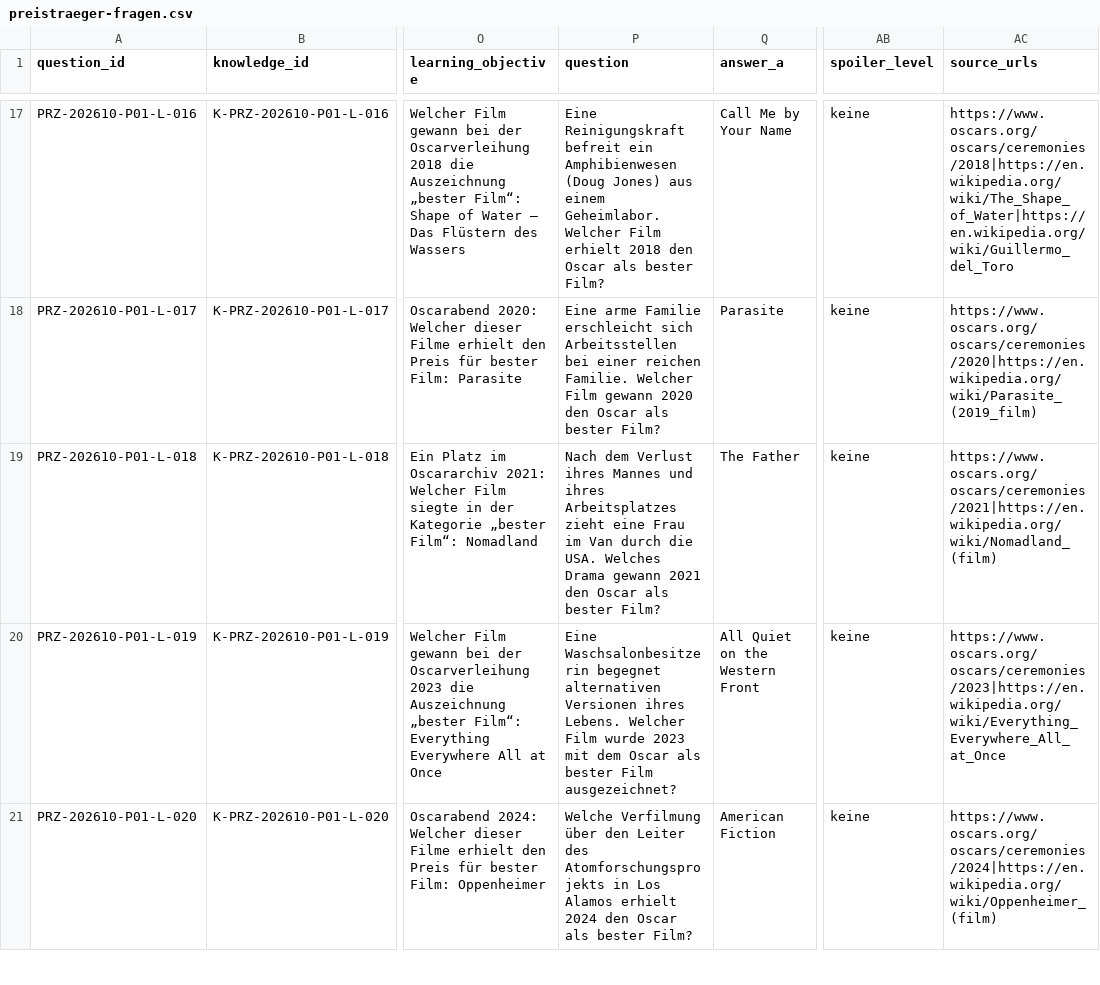
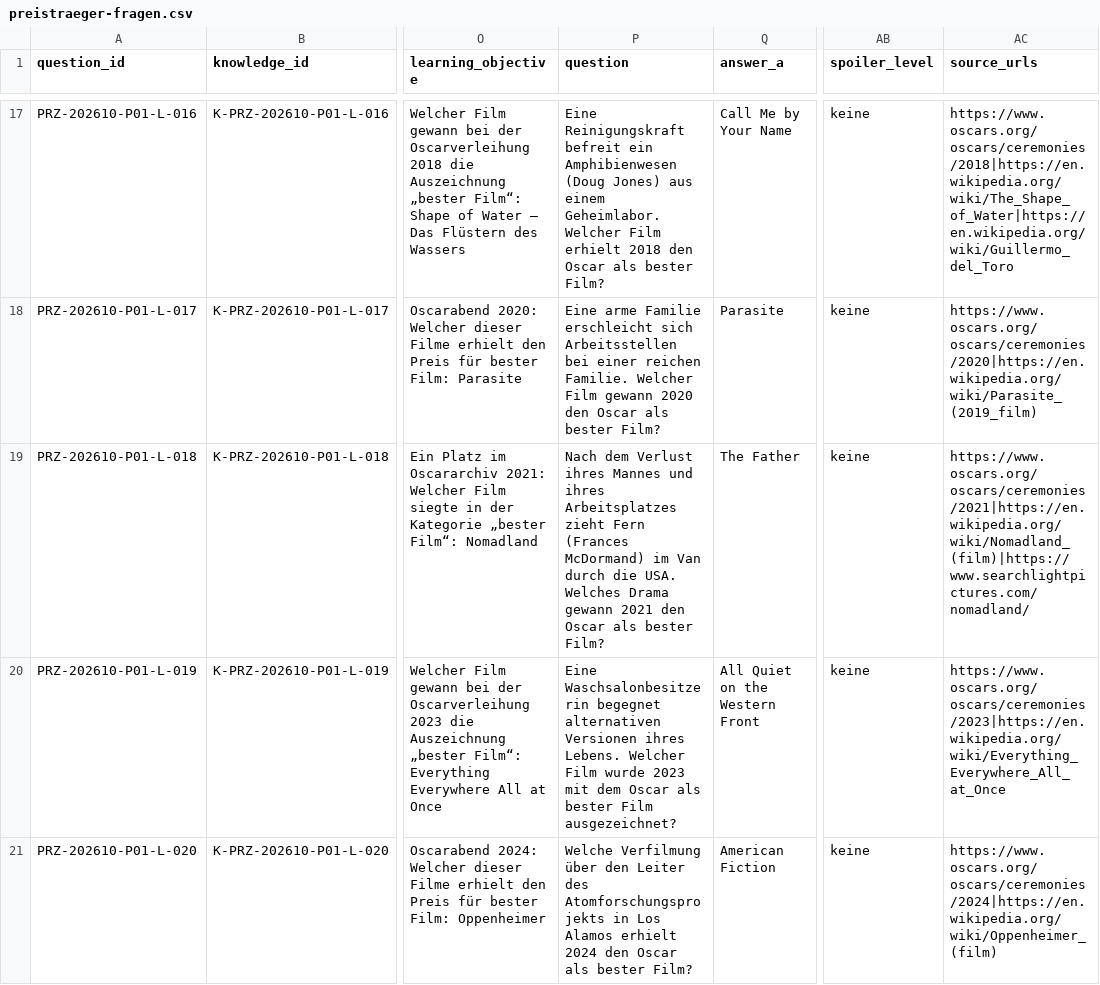
Before and after one commit to LevelX2/Wissensquiz, a CSV file: public/preistraeger-fragen.csv, drawn as a sheet; only a part is shown, gaps mark what is left out; the diff names each change by its address in the sheet, - before the commit and + after, or states it on an @@ line.

```diff
--- a/public/preistraeger-fragen.csv
+++ b/public/preistraeger-fragen.csv
-P19 (question): …Arbeitsplatzes zieht eine Frau im Van…
+P19 (question): …Arbeitsplatzes zieht Fern (Frances McDormand) im Van…
-AC19 (source_urls): https://www.oscars.org/oscars/ceremonies/2021|https://en.wikipedia.org/wiki/Nomadland_(film)
+AC19 (source_urls): https://www.oscars.org/oscars/ceremonies/2021|https://en.wikipedia.org/wiki/Nomadland_(film)|https://www.searchlightpictures.com/nomadland/
```
Also changed, not shown: public/schauspieler-fragen.csv, public/schauspieler-p03-fragen.csv, 22 other files.
